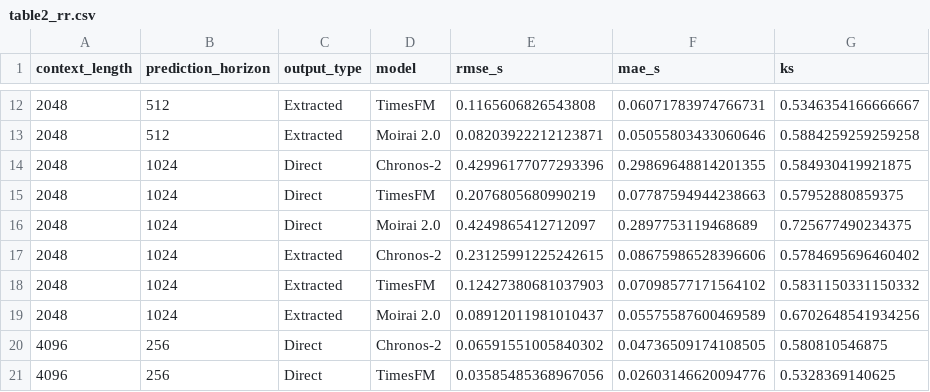
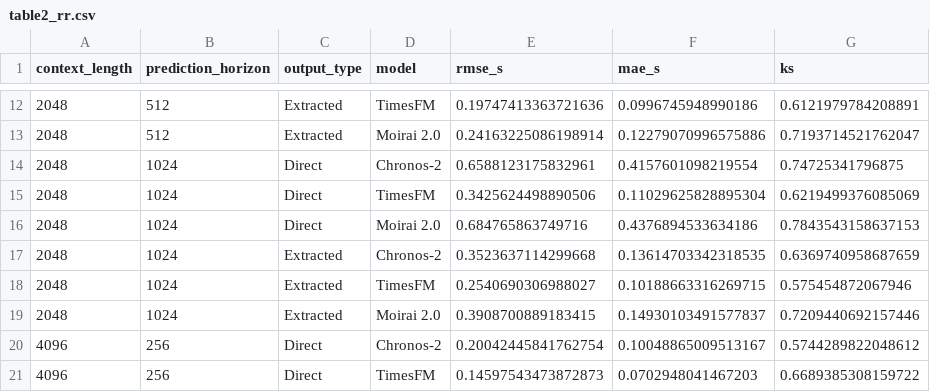
Before and after one commit to SubramanianLab/ecg-tsfm-benchmark, a CSV file: figures/paper/table2_rr.csv, drawn as a sheet; only a part is shown, gaps mark what is left out; the diff covers the shown part only.

```diff
--- a/figures/paper/table2_rr.csv
+++ b/figures/paper/table2_rr.csv
@@ -12,10 +12,10 @@ context_length,prediction_horizon,output_type,model,rmse_s,mae_s,ks
-2048,512,Extracted,TimesFM,0.1165606826543808,0.06071783974766731,0.5346354166666667
-2048,512,Extracted,Moirai 2.0,0.08203922212123871,0.05055803433060646,0.5884259259259258
-2048,1024,Direct,Chronos-2,0.42996177077293396,0.29869648814201355,0.584930419921875
-2048,1024,Direct,TimesFM,0.2076805680990219,0.07787594944238663,0.57952880859375
-2048,1024,Direct,Moirai 2.0,0.4249865412712097,0.2897753119468689,0.725677490234375
-2048,1024,Extracted,Chronos-2,0.23125991225242615,0.08675986528396606,0.5784695696460402
-2048,1024,Extracted,TimesFM,0.12427380681037903,0.07098577171564102,0.5831150331150332
-2048,1024,Extracted,Moirai 2.0,0.08912011981010437,0.05575587600469589,0.6702648541934256
-4096,256,Direct,Chronos-2,0.06591551005840302,0.04736509174108505,0.580810546875
-4096,256,Direct,TimesFM,0.03585485368967056,0.02603146620094776,0.5328369140625
+2048,512,Extracted,TimesFM,0.19747413363721636,0.0996745948990186,0.6121979784208891
+2048,512,Extracted,Moirai 2.0,0.24163225086198914,0.12279070996575886,0.7193714521762047
+2048,1024,Direct,Chronos-2,0.6588123175832961,0.4157601098219554,0.74725341796875
+2048,1024,Direct,TimesFM,0.3425624498890506,0.11029625828895304,0.6219499376085069
+2048,1024,Direct,Moirai 2.0,0.684765863749716,0.4376894533634186,0.7843543158637153
+2048,1024,Extracted,Chronos-2,0.3523637114299668,0.13614703342318535,0.6369740958687659
+2048,1024,Extracted,TimesFM,0.2540690306988027,0.10188663316269715,0.575454872067946
+2048,1024,Extracted,Moirai 2.0,0.3908700889183415,0.14930103491577837,0.7209440692157446
+4096,256,Direct,Chronos-2,0.20042445841762754,0.10048865009513167,0.5744289822048612
+4096,256,Direct,TimesFM,0.14597543473872873,0.0702948041467203,0.6689385308159722
```
Also changed, not shown: 132 edited cells elsewhere in this file, figures/paper/rr_sweep.csv, 24 other files.
